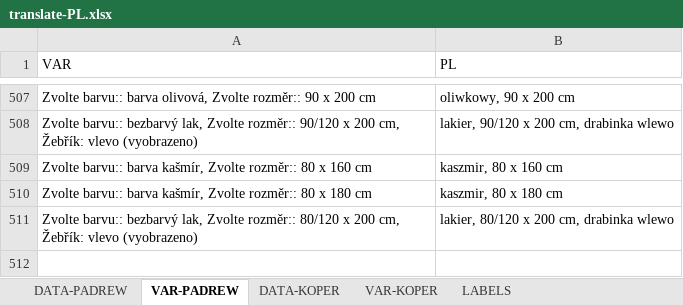
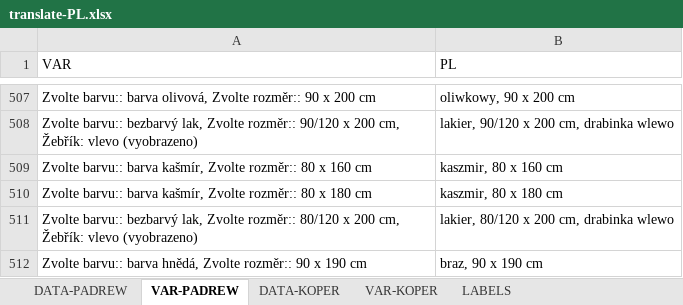
Before and after one commit to xaxamagyar/padrew-objednavka, an Excel workbook: translate-PL.xlsx, sheet VAR-PADREW, drawn as a sheet; only a part is shown, gaps mark what is left out; values as stored, in another font and other column widths than the file's, no borders; the diff names each change by its address in the sheet, - before the commit and + after, or states it on an @@ line.

Commit message:
Automatická aktualizace překladové databáze z webové aplikace

```diff
--- a/translate-PL.xlsx (sheet VAR-PADREW)
+++ b/translate-PL.xlsx (sheet VAR-PADREW)
+row 512: Zvolte barvu:: barva hnědá, Zvolte rozměr:: 90 x 190 cm | braz, 90 x 190 cm
```
